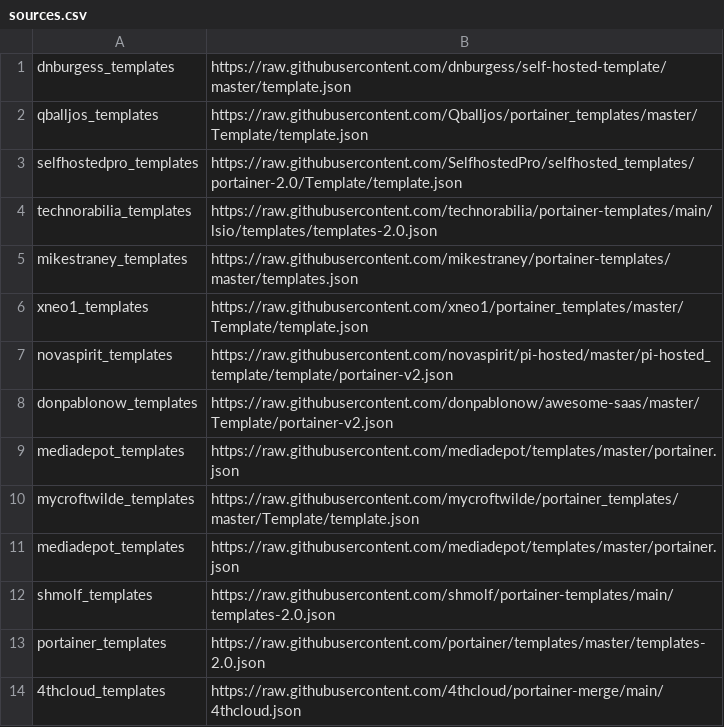
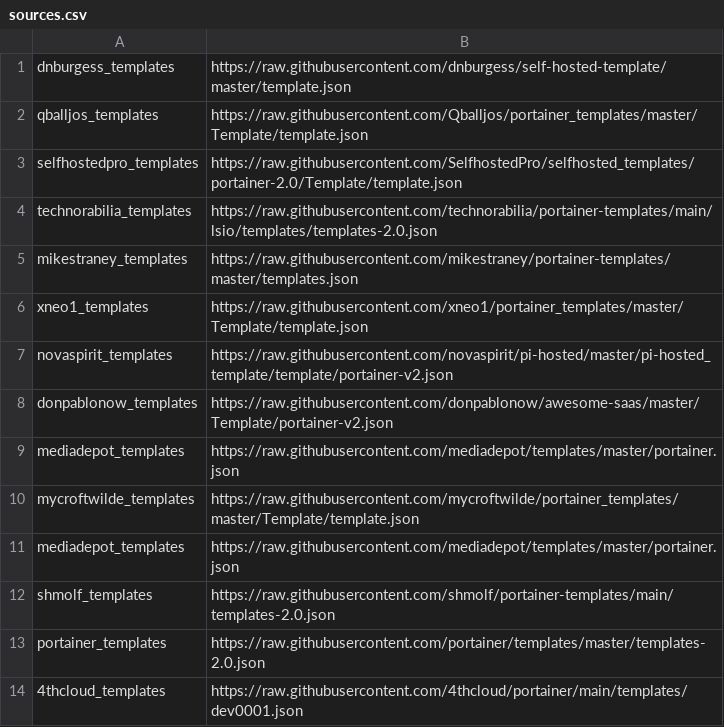
Before and after one commit to 4thcloud/portainer-merge, a CSV file: sources.csv, drawn as a sheet.

Commit message:
Update sources.csv

```diff
--- a/sources.csv
+++ b/sources.csv
@@ -13,2 +13,2 @@ shmolf_templates, https://raw.githubusercontent.com/shmolf/portainer-templates/m
 portainer_templates, https://raw.githubusercontent.com/portainer/templates/master/templates-2.0.json
-4thcloud_templates, https://raw.githubusercontent.com/4thcloud/portainer-merge/main/4thcloud.json
+4thcloud_templates, https://raw.githubusercontent.com/4thcloud/portainer/main/templates/dev0001.json
```
